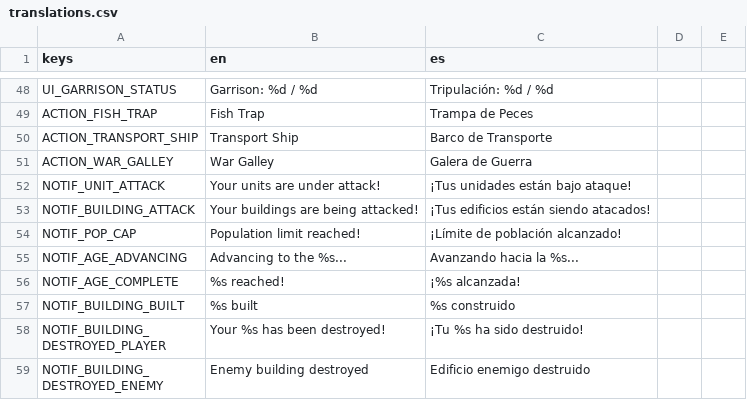
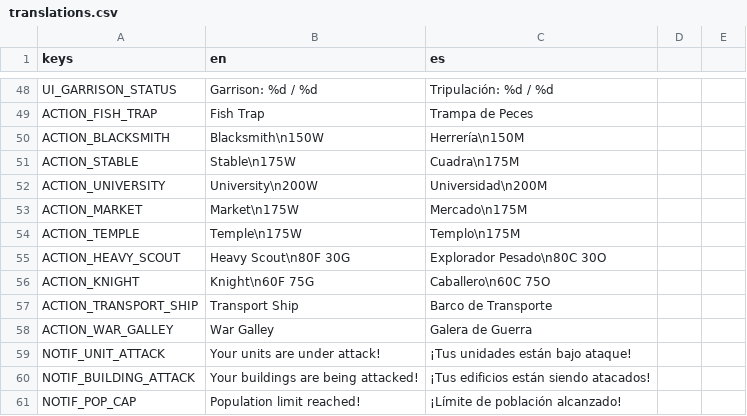
Before and after one commit to enrimr/rts-game-godot, a CSV file: project/assets/translations/translations.csv, drawn as a sheet; only a part is shown, gaps mark what is left out; the shorter side is filled out with more unchanged rows.

```diff
--- a/project/assets/translations/translations.csv
+++ b/project/assets/translations/translations.csv
@@ -49,2 +49,9 @@ UI_GARRISON_STATUS,Garrison: %d / %d,Tripulación: %d / %d
 ACTION_FISH_TRAP,Fish Trap,Trampa de Peces
+ACTION_BLACKSMITH,Blacksmith\n150W,Herrería\n150M
+ACTION_STABLE,Stable\n175W,Cuadra\n175M
+ACTION_UNIVERSITY,University\n200W,Universidad\n200M
+ACTION_MARKET,Market\n175W,Mercado\n175M
+ACTION_TEMPLE,Temple\n175W,Templo\n175M
+ACTION_HEAVY_SCOUT,Heavy Scout\n80F 30G,Explorador Pesado\n80C 30O
+ACTION_KNIGHT,Knight\n60F 75G,Caballero\n60C 75O
 ACTION_TRANSPORT_SHIP,Transport Ship,Barco de Transporte
```
